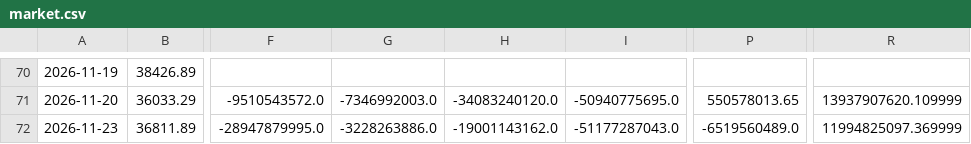
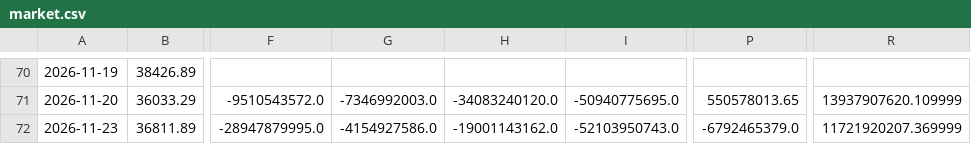
Before and after one commit to daniel0307-ai/tw-stock-dashboard, a CSV file: docs/data/history/market.csv, drawn as a sheet; only a part is shown, gaps mark what is left out; the diff names each change by its address in the sheet, - before the commit and + after, or states it on an @@ line.

```diff
--- a/docs/data/history/market.csv
+++ b/docs/data/history/market.csv
-G72: -3228263886.0
+G72: -4154927586.0
-I72: -51177287043.0
+I72: -52103950743.0
-P72: -6519560489.0
+P72: -6792465379.0
-R72: 11994825097.369999
+R72: 11721920207.369999
```
Also changed, not shown: docs/data/history/inst/2026-11-23.csv, 1 other file.
